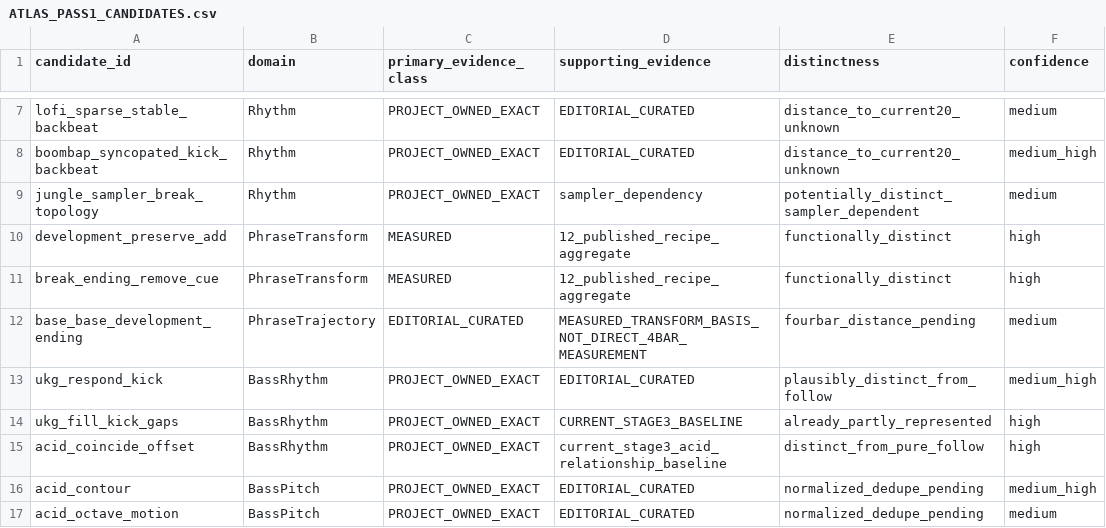
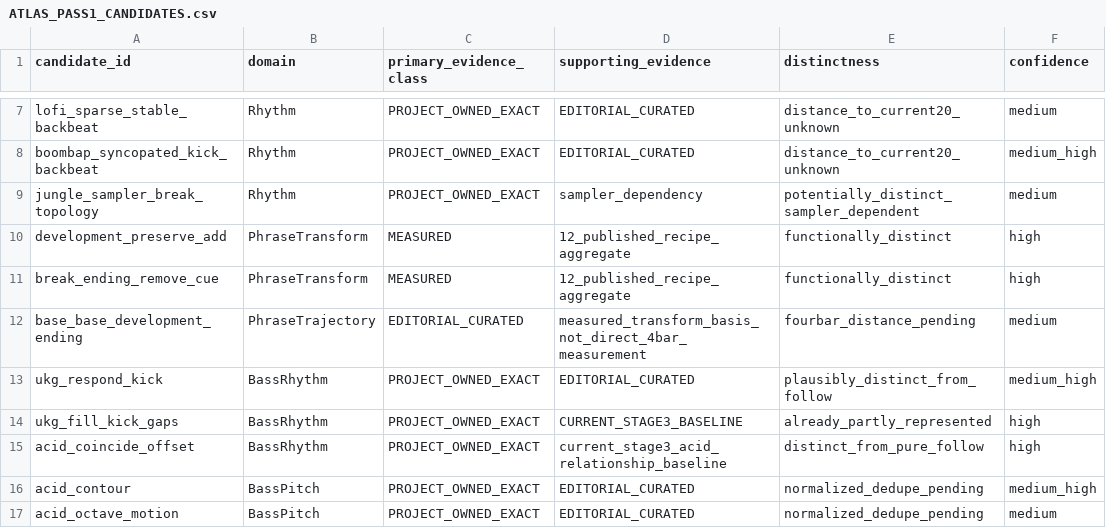
Before and after one commit to Ostrovsky42/GroovePuter, a CSV file: docs/architecture/ATLAS_PASS1_CANDIDATES.csv, drawn as a sheet; only a part is shown, gaps mark what is left out; the diff names each change by its address in the sheet, - before the commit and + after, or states it on an @@ line.

Commit message:
docs: keep Atlas supporting evidence non-normative

```diff
--- a/docs/architecture/ATLAS_PASS1_CANDIDATES.csv
+++ b/docs/architecture/ATLAS_PASS1_CANDIDATES.csv
-D12 (supporting_evidence): MEASURED_TRANSFORM_BASIS_NOT_DIRECT_4BAR_MEASUREMENT
+D12 (supporting_evidence): measured_transform_basis_not_direct_4bar_measurement
```
